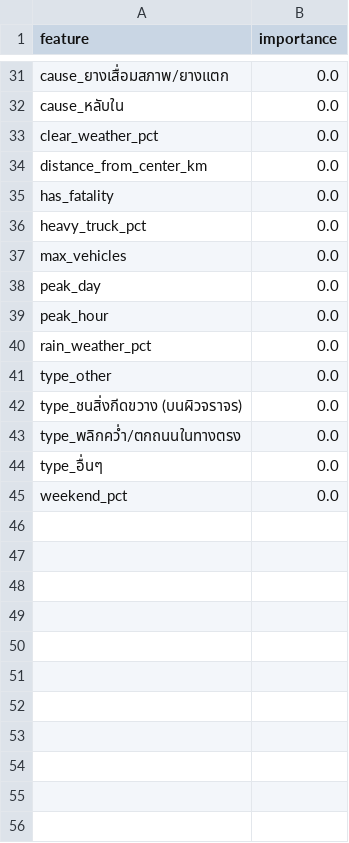
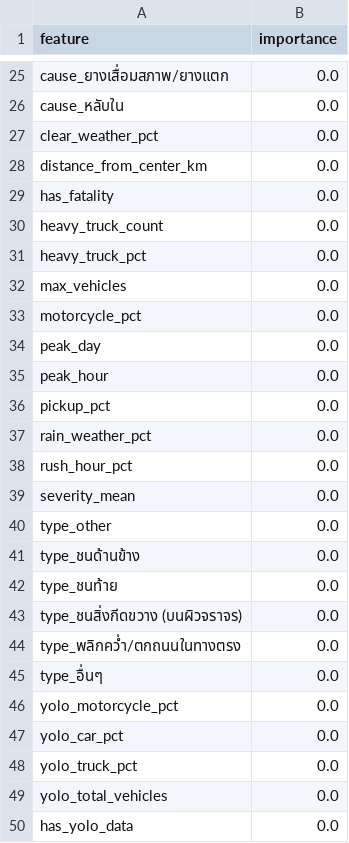
Before and after one commit to HarryLynn-afk/SafeDriveBKK, a CSV file: models/xgb_feature_importance.csv, drawn as a sheet; only a part is shown, gaps mark what is left out; the diff covers the shown part only.

```diff
--- a/models/xgb_feature_importance.csv
+++ b/models/xgb_feature_importance.csv
@@ -35,8 +29,15 @@ distance_from_center_km,0.0
 has_fatality,0.0
+heavy_truck_count,0.0
 heavy_truck_pct,0.0
 max_vehicles,0.0
+motorcycle_pct,0.0
 peak_day,0.0
 peak_hour,0.0
+pickup_pct,0.0
 rain_weather_pct,0.0
+rush_hour_pct,0.0
+severity_mean,0.0
 type_other,0.0
+type_ชนด้านข้าง,0.0
+type_ชนท้าย,0.0
 type_ชนสิ่งกีดขวาง (บนผิวจราจร),0.0
@@ -44,2 +45,6 @@ type_พลิกคว่ำ/ตกถนนในทางตรง,0.0
 type_อื่นๆ,0.0
-weekend_pct,0.0
+yolo_motorcycle_pct,0.0
+yolo_car_pct,0.0
+yolo_truck_pct,0.0
+yolo_total_vehicles,0.0
+has_yolo_data,0.0
```
Also changed, not shown: 9 added rows, 15 removed rows and 8 edited cells elsewhere in this file, 7 other files.
